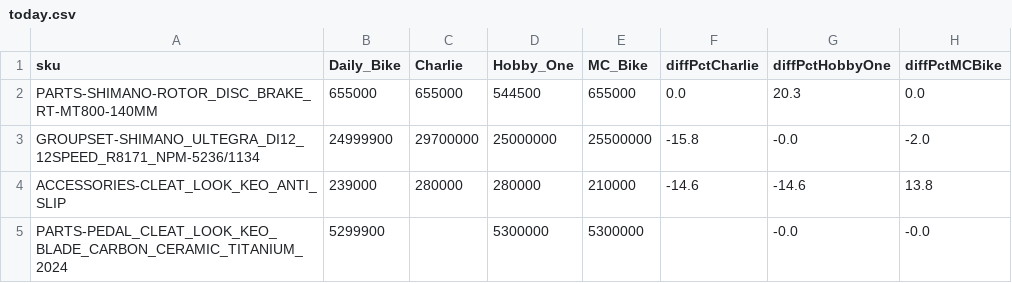
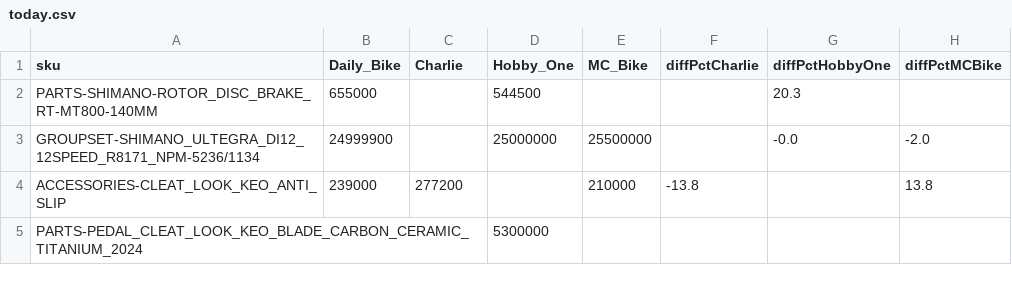
Before and after one commit to dmnla/tokopedia-price-bot, a CSV file: today.csv, drawn as a sheet.

Commit message:
daily price update 2025-06-23

```diff
--- a/today.csv
+++ b/today.csv
@@ -1,5 +1,5 @@
 sku,Daily_Bike,Charlie,Hobby_One,MC_Bike,diffPctCharlie,diffPctHobbyOne,diffPctMCBike
-PARTS-SHIMANO-ROTOR_DISC_BRAKE_RT-MT800-140MM,655000,655000,544500,655000,0.0,20.3,0.0
-GROUPSET-SHIMANO_ULTEGRA_DI12_12SPEED_R8171_NPM-5236/1134,24999900,29700000,25000000,25500000,-15.8,-0.0,-2.0
-ACCESSORIES-CLEAT_LOOK_KEO_ANTI_SLIP,239000,280000,280000,210000,-14.6,-14.6,13.8
-PARTS-PEDAL_CLEAT_LOOK_KEO_BLADE_CARBON_CERAMIC_TITANIUM_2024,5299900,,5300000,5300000,,-0.0,-0.0
+PARTS-SHIMANO-ROTOR_DISC_BRAKE_RT-MT800-140MM,655000,,544500,,,20.3,
+GROUPSET-SHIMANO_ULTEGRA_DI12_12SPEED_R8171_NPM-5236/1134,24999900,,25000000,25500000,,-0.0,-2.0
+ACCESSORIES-CLEAT_LOOK_KEO_ANTI_SLIP,239000,277200,,210000,-13.8,,13.8
+PARTS-PEDAL_CLEAT_LOOK_KEO_BLADE_CARBON_CERAMIC_TITANIUM_2024,,,5300000,,,,
```
